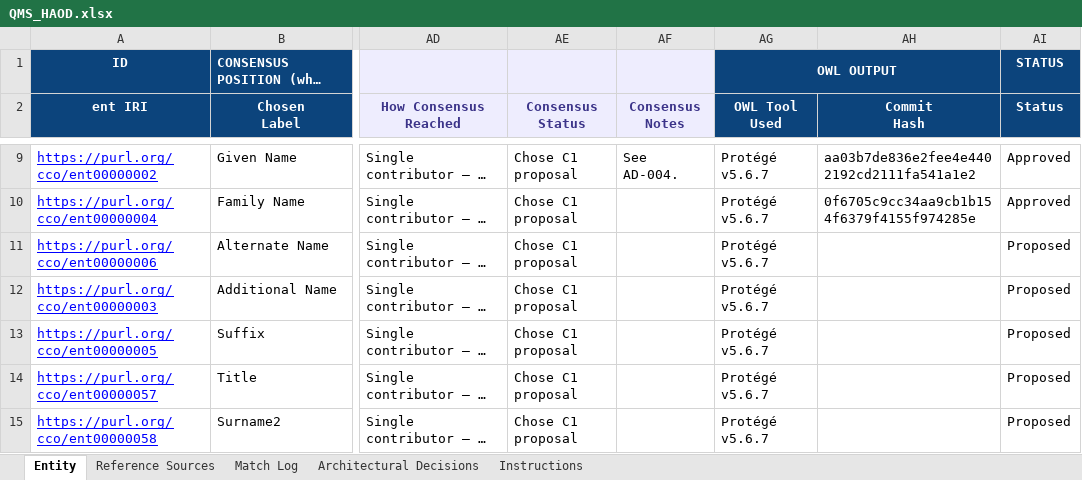
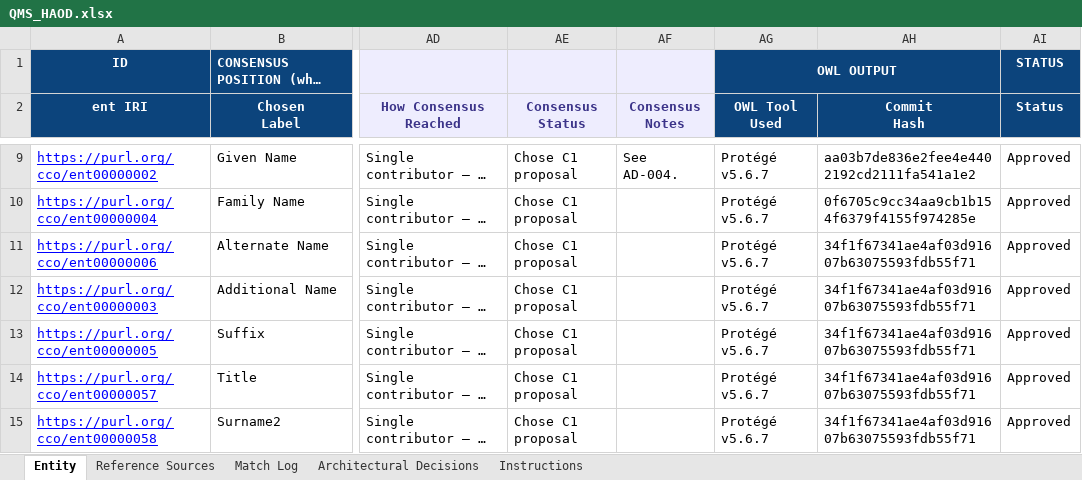
Before and after one commit to cco-domains/cco-domains, an Excel workbook: qms/QMS_HAOD.xlsx, sheet Entity, drawn as a sheet; only a part is shown, gaps mark what is left out; long unchanged cells end in …; values as stored, in another font and other column widths than the file's, no borders; the diff names each change by its address in the sheet, - before the commit and + after, or states it on an @@ line.

Commit message:
Add files via upload
Approved and commit hash entered.

```diff
--- a/qms/QMS_HAOD.xlsx (sheet Entity)
+++ b/qms/QMS_HAOD.xlsx (sheet Entity)
-AH11:AH15 (Commit Hash): (empty)
+AH11:AH15 (Commit Hash): 34f1f67341ae4af03d91607b63075593fdb55f71
-AI11:AI15 (Status): Proposed
+AI11:AI15 (Status): Approved
```
